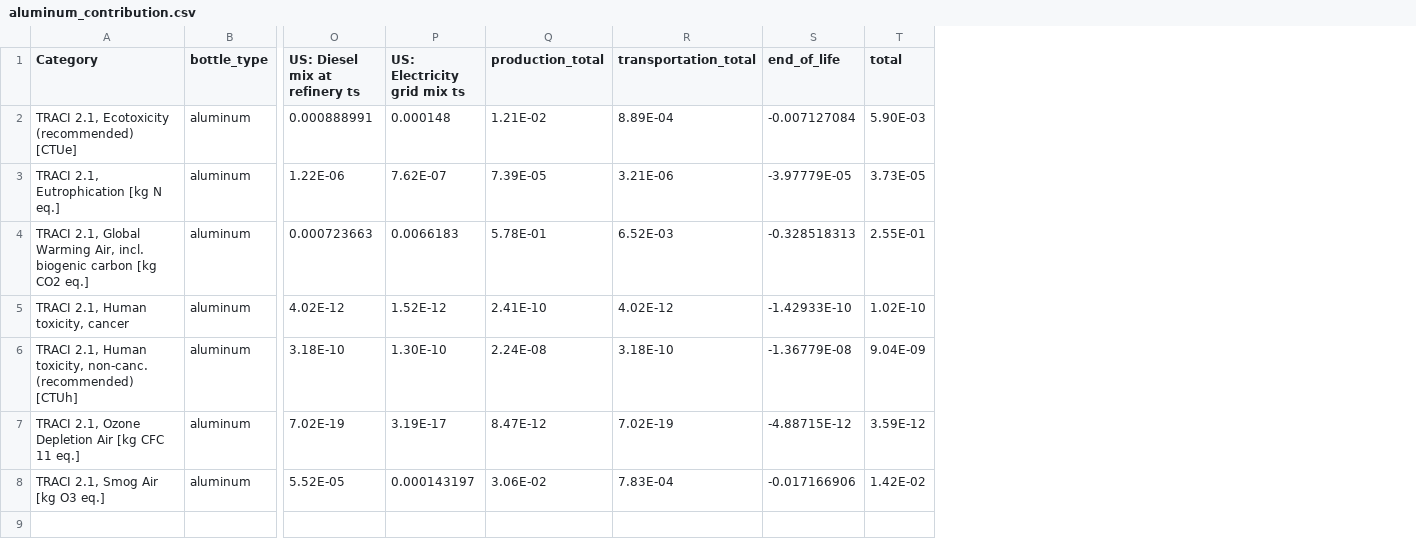
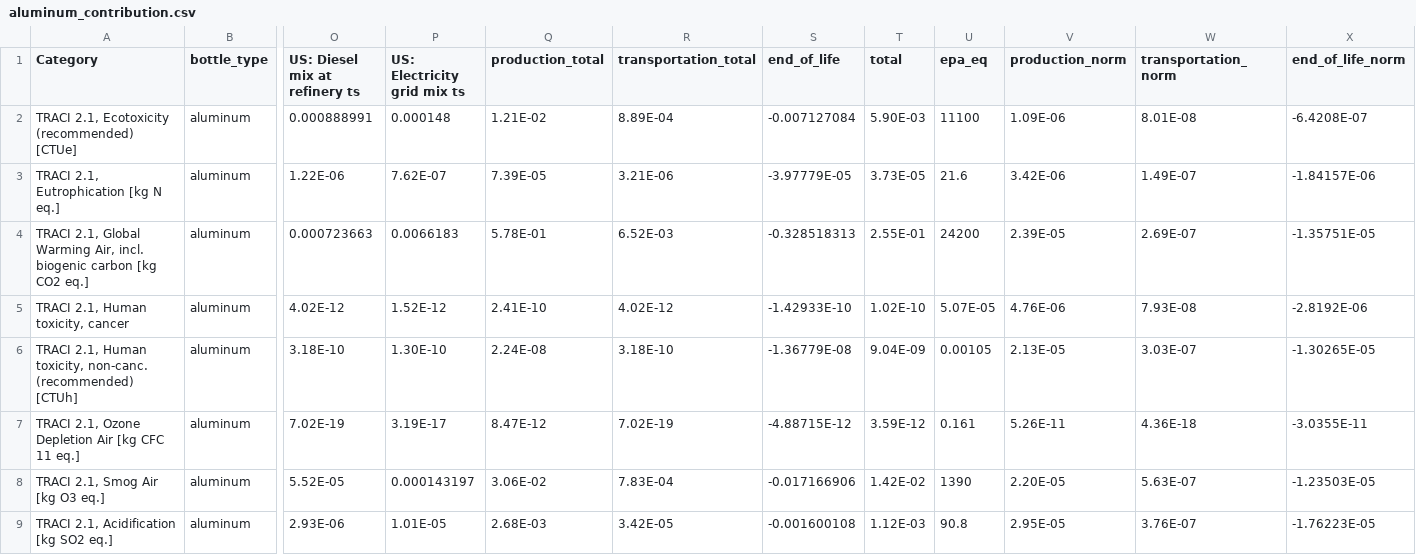
Before and after one commit to AllisonBaileyR14/LCA-Bottles, a CSV file: aluminum_contribution.csv, drawn as a sheet; only a part is shown, gaps mark what is left out; rows hold the shown columns only; the diff names each change by its address in the sheet, - before the commit and + after, or states it on an @@ line.

Commit message:
cleaned graphs up with axis, legends, titles, added contributions.

```diff
--- a/aluminum_contribution.csv
+++ b/aluminum_contribution.csv
+column U (epa_eq), rows 2-8: 11100 | 21.6 | 24200 | 5.07E-05 | 0.00105 | 0.161 | 1390
+column V (production_norm), rows 2-8: 1.09E-06 | 3.42E-06 | 2.39E-05 | 4.76E-06 | 2.13E-05 | 5.26E-11 | 2.20E-05
+column W (transportation_norm), rows 2-8: 8.01E-08 | 1.49E-07 | 2.69E-07 | 7.93E-08 | 3.03E-07 | 4.36E-18 | 5.63E-07
+column X (end_of_life_norm), rows 2-8: -6.4208E-07 | -1.84157E-06 | -1.35751E-05 | -2.8192E-06 | -1.30265E-05 | -3.0355E-11 | -1.23503E-05
+row 9: TRACI 2.1, Acidification [kg SO2 eq.] | aluminum | 2.93E-06 | 1.01E-05 | 2.68E-03 | 3.42E-05 | -0.001600108 | 1.12E-03 | 90.8 | 2.95E-05 | 3.76E-07 | -1.76223E-05
```
Also changed, not shown: glass_contribution.csv, pet_contribution.csv, 2 other files.
